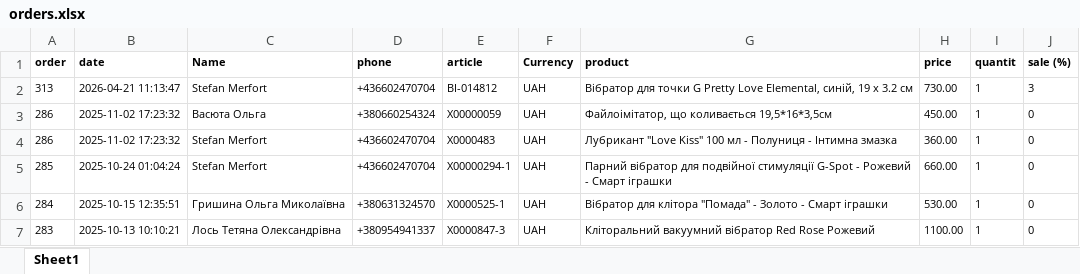
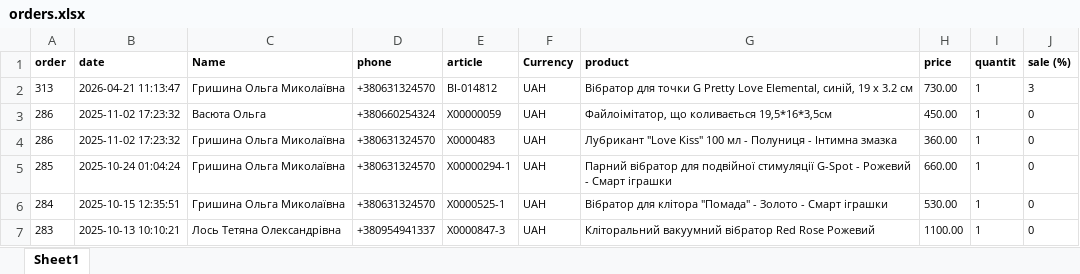
Before and after one commit to holly0254324-bit/botnesoromno, an Excel workbook: orders.xlsx, sheet Sheet1, drawn as a sheet; only a part is shown; values as stored, in another font and other column widths than the file's, no borders; the diff names each change by its address in the sheet, - before the commit and + after, or states it on an @@ line.

Commit message:
Add files via upload

```diff
--- a/orders.xlsx (sheet Sheet1)
+++ b/orders.xlsx (sheet Sheet1)
-C2 (Name): Stefan Merfort
+C2 (Name): Гришина Ольга Миколаївна
-D2 (phone): +436602470704
+D2 (phone): +380631324570
-C4:C5 (Name): Stefan Merfort
+C4:C5 (Name): Гришина Ольга Миколаївна
-D4:D5 (phone): +436602470704
+D4:D5 (phone): +380631324570
```
